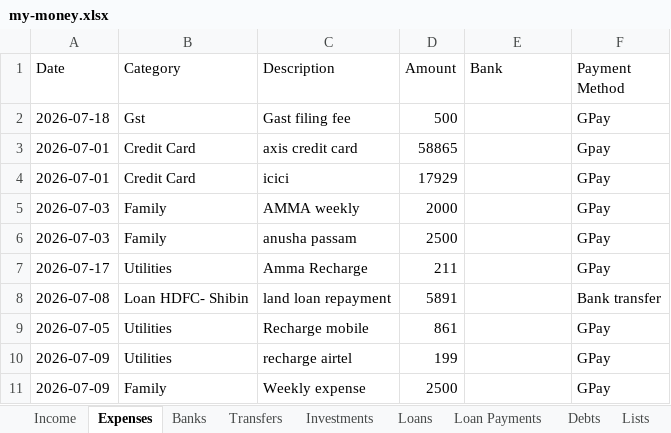
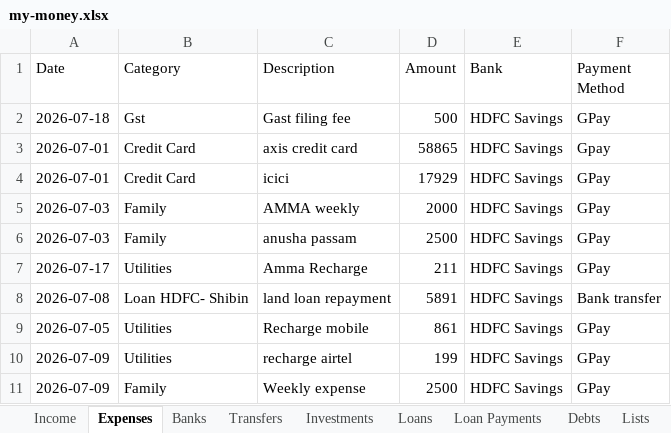
Before and after one commit to SanjoPoly/MyLedger, an Excel workbook: my-money.xlsx, sheet Expenses, drawn as a sheet; values as stored, in another font and other column widths than the file's, no borders; the diff names each change by its address in the sheet, - before the commit and + after, or states it on an @@ line.

```diff
--- a/my-money.xlsx (sheet Expenses)
+++ b/my-money.xlsx (sheet Expenses)
-E2:E11 (Bank): (empty)
+E2:E11 (Bank): HDFC Savings
```
Also changed, not shown: sheet Income, sheet Transfers, sheet Banks.
